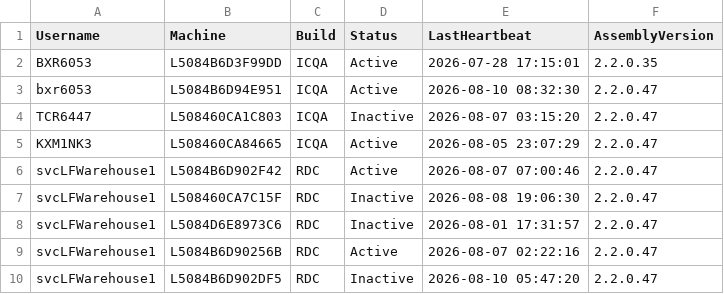
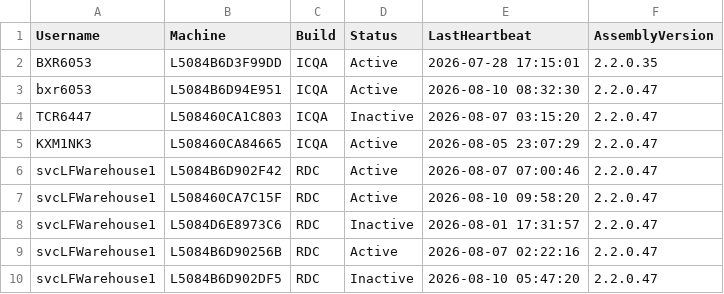
Before and after one commit to ixservices-bit/ixservices.github.io, a CSV file: data/UserUsage.csv, drawn as a sheet; only a part is shown.

```diff
--- a/data/UserUsage.csv
+++ b/data/UserUsage.csv
@@ -6,3 +6,3 @@ KXM1NK3,L508460CA84665,ICQA,Active,2026-08-05 23:07:29,2.2.0.47
 svcLFWarehouse1,L5084B6D902F42,RDC,Active,2026-08-07 07:00:46,2.2.0.47
-svcLFWarehouse1,L508460CA7C15F,RDC,Inactive,2026-08-08 19:06:30,2.2.0.47
+svcLFWarehouse1,L508460CA7C15F,RDC,Active,2026-08-10 09:58:20,2.2.0.47
 svcLFWarehouse1,L5084D6E8973C6,RDC,Inactive,2026-08-01 17:31:57,2.2.0.47
```
Also changed, not shown: data/FeatureUsage.csv, 1 other file.
